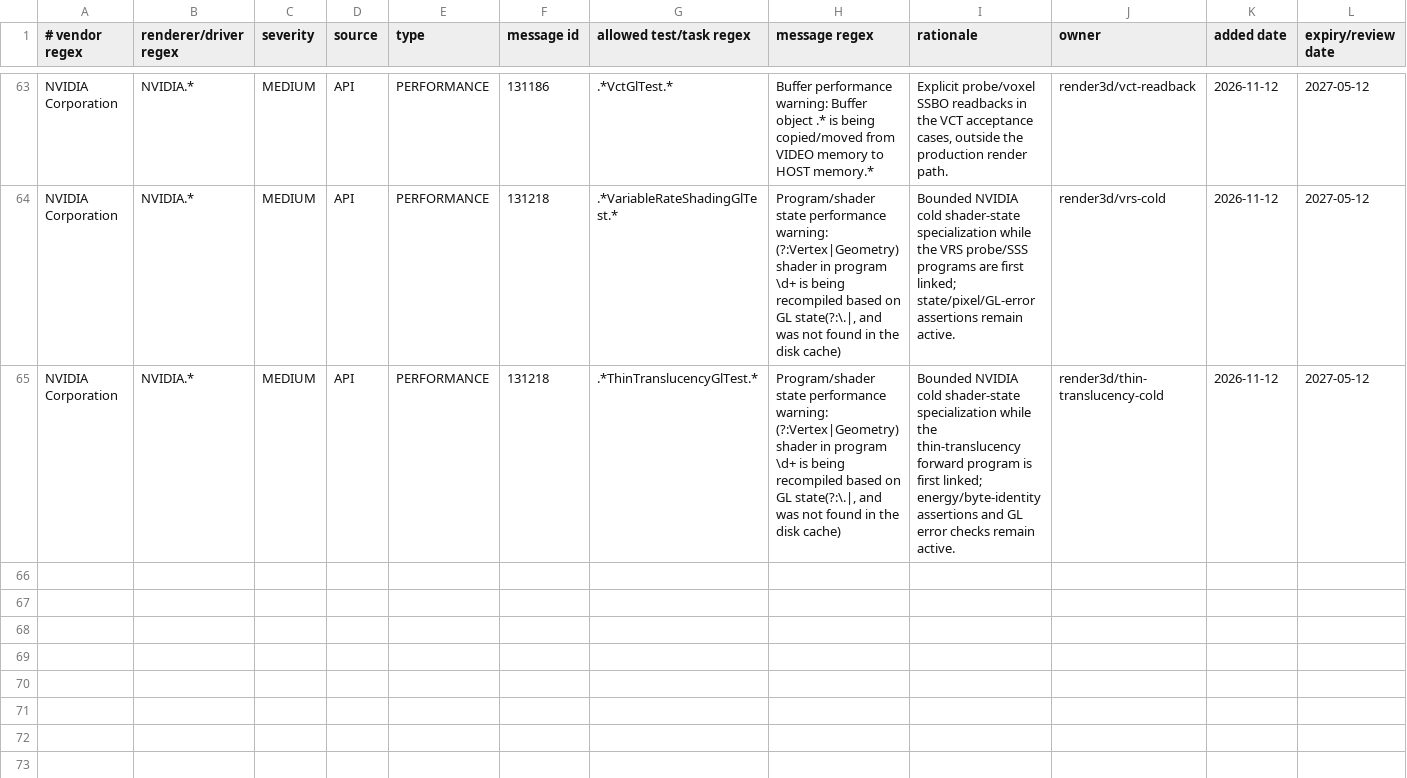
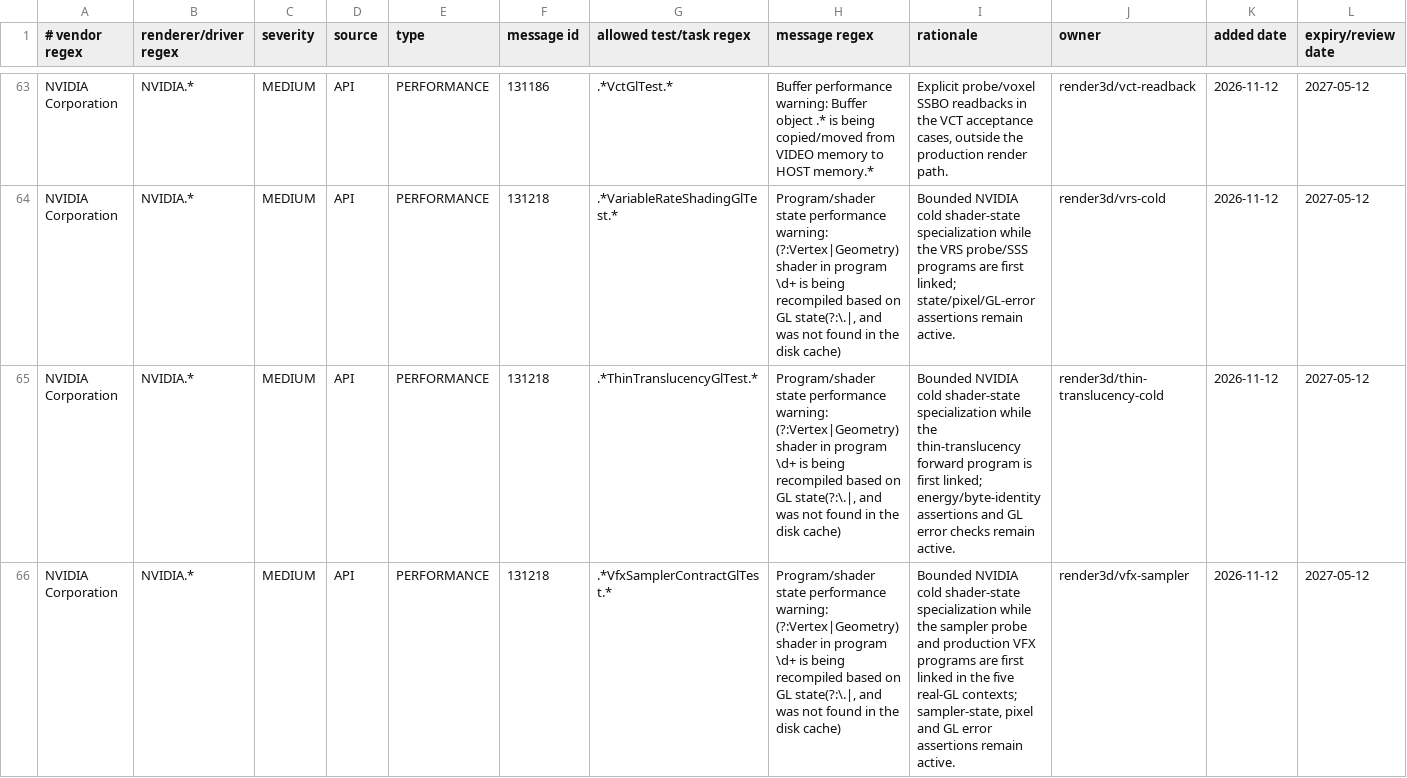
Before and after one commit to KLjiana/haikalat, a TSV file: config/gl-debug-policy.tsv, drawn as a sheet; only a part is shown, gaps mark what is left out; rows hold the shown columns only; the diff names each change by its address in the sheet, - before the commit and + after, or states it on an @@ line.

Commit message:
test(vfx): freeze the sprite sampler and minification contract
Add VfxSamplerReferenceTest (JVM reference from fixtures) and VfxSamplerContractGlTest (5 real-GL cases) pinning the production VFX sprite sampler: sRGB decode, linear-space mip chain, GL_LINEAR_MIPMAP_LINEAR/GL_LINEAR, GL_CLAMP_TO_EDGE, base level 0, no anisotropy, bilinear midpoint, clamp behavior, minified mip average, and flipbook atlas cell isolation with explicit LOD0 evidence.

Register both cases in focused verification, add a bounded NVIDIA 131218 policy for the new GL class and extend releaseVerificationContracts to 64 policies, and document the frozen contract and limitations in docs/planning/v0.28.1-s2-uv-flow.md.

```diff
--- a/config/gl-debug-policy.tsv
+++ b/config/gl-debug-policy.tsv
+row 66: NVIDIA Corporation | NVIDIA.* | MEDIUM | API | PERFORMANCE | 131218 | .*VfxSamplerContractGlTest.* | Program/shader state performance warning: (?:Vertex|Geometry) shader in program \d+ is being recompiled based on GL state(?:\.|, and was not found in the disk cache) | Bounded NVIDIA cold shader-state specialization while the sampler probe and production VFX programs are first linked in the five real-GL contexts; sampler-state, pixel and GL error assertions remain active. | render3d/vfx-sampler | 2026-11-12 | 2027-05-12
```
Also changed, not shown: 13 other files.
